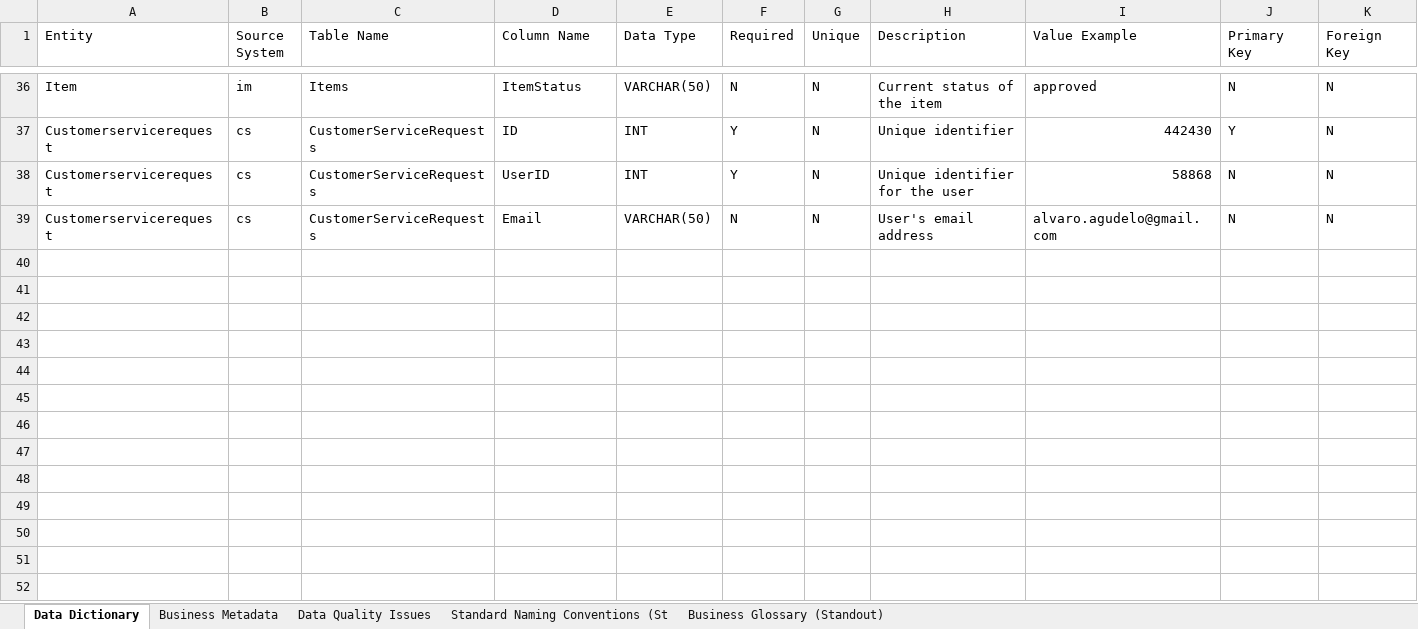
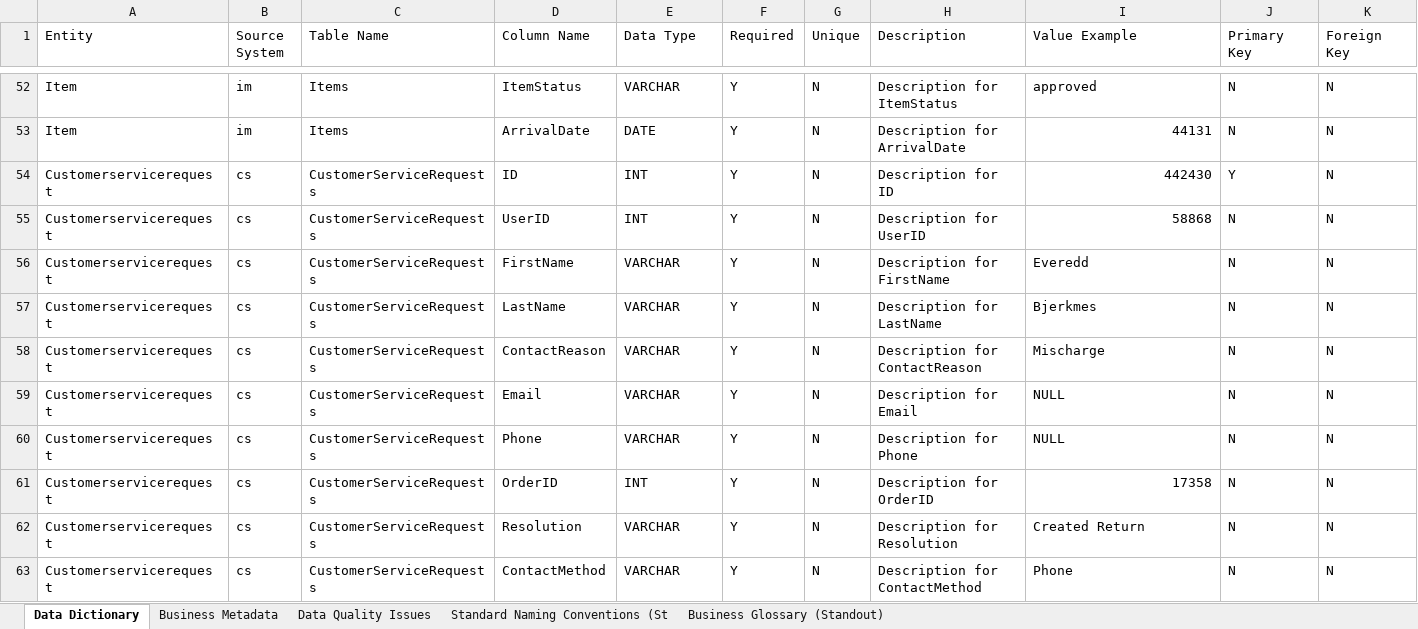
Before and after one commit to jaycode/udacity-data-governance-at-sneakerpark, an Excel workbook: sneakerpark-templates.xlsx, sheet Data Dictionary, drawn as a sheet; only a part is shown, gaps mark what is left out; values as stored, in another font and other column widths than the file's, no cell formats; addresses are those after the commit; rows hold the shown columns only; the diff covers the shown part only; the diff names each change by its address in the sheet, - before the commit and + after, or states it on an @@ line.

Commit message:
Fix generate_data_dict.py script

```diff
--- a/sneakerpark-templates.xlsx (sheet Data Dictionary)
+++ b/sneakerpark-templates.xlsx (sheet Data Dictionary)
-E52 (Data Type): VARCHAR(50)
+E52 (Data Type): VARCHAR
-F52 (Required): N
+F52 (Required): Y
-H52 (Description): Current status of the item
+H52 (Description): Description for ItemStatus
+row 53: Item | im | Items | ArrivalDate | DATE | Y | N | Description for ArrivalDate | 44131 | N | N
-H54 (Description): Unique identifier
+H54 (Description): Description for ID
-H55 (Description): Unique identifier for the user
+H55 (Description): Description for UserID
+row 56: Customerservicerequest | cs | CustomerServiceRequests | FirstName | VARCHAR | Y | N | Description for FirstName | Everedd | N | N
+row 57: Customerservicerequest | cs | CustomerServiceRequests | LastName | VARCHAR | Y | N | Description for LastName | Bjerkmes | N | N
+row 58: Customerservicerequest | cs | CustomerServiceRequests | ContactReason | VARCHAR | Y | N | Description for ContactReason | Mischarge | N | N
-E59 (Data Type): VARCHAR(50)
+E59 (Data Type): VARCHAR
-F59 (Required): N
+F59 (Required): Y
-H59 (Description): User's email address
+H59 (Description): Description for Email
-I59 (Value Example): alvaro.agudelo@gmail.com
+I59 (Value Example): NULL
+row 60: Customerservicerequest | cs | CustomerServiceRequests | Phone | VARCHAR | Y | N | Description for Phone | NULL | N | N
+row 61: Customerservicerequest | cs | CustomerServiceRequests | OrderID | INT | Y | N | Description for OrderID | 17358 | N | N
+row 62: Customerservicerequest | cs | CustomerServiceRequests | Resolution | VARCHAR | Y | N | Description for Resolution | Created Return | N | N
+row 63: Customerservicerequest | cs | CustomerServiceRequests | ContactMethod | VARCHAR | Y | N | Description for ContactMethod | Phone | N | N
```
Also changed, not shown: 16 added rows and 50 edited cells elsewhere in this sheet, cell formats, 5 other files.
